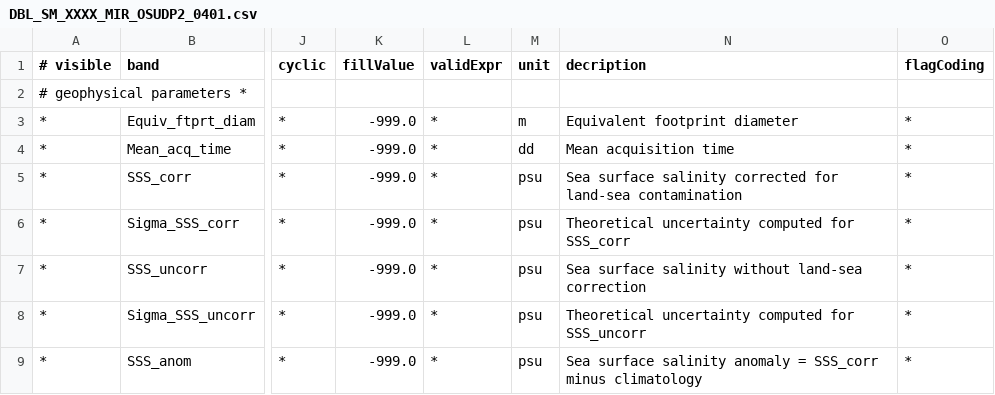
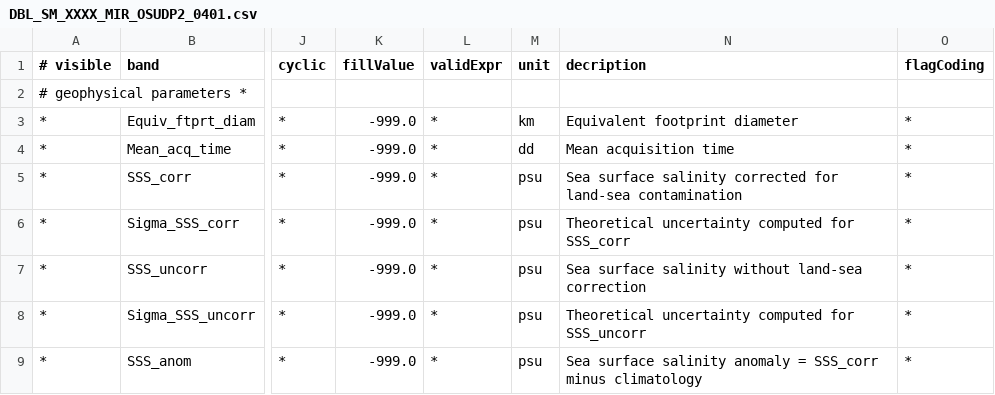
Before and after one commit to senbox-org/smos-box, a CSV file: smos-reader/src/main/resources/org/esa/smos/dataio/smos/dddb/bands/MIR_/OSUDP2/DBL_SM_XXXX_MIR_OSUDP2_0401.csv, drawn as a sheet; only a part is shown, gaps mark what is left out; the diff names each change by its address in the sheet, - before the commit and + after, or states it on an @@ line.

```diff
--- a/smos-reader/src/main/resources/org/esa/smos/dataio/smos/dddb/bands/MIR_/OSUDP2/DBL_SM_XXXX_MIR_OSUDP2_0401.csv
+++ b/smos-reader/src/main/resources/org/esa/smos/dataio/smos/dddb/bands/MIR_/OSUDP2/DBL_SM_XXXX_MIR_OSUDP2_0401.csv
-M3 (unit): m
+M3 (unit): km
```
Also changed, not shown: smos-reader/src/main/resources/org/esa/smos/dataio/smos/dddb/flags/MIR_/XXXD1C/DBL_SM_XXXX_MIR_XXXD1C_0401_rfi_flags.csv, 8 other files.
